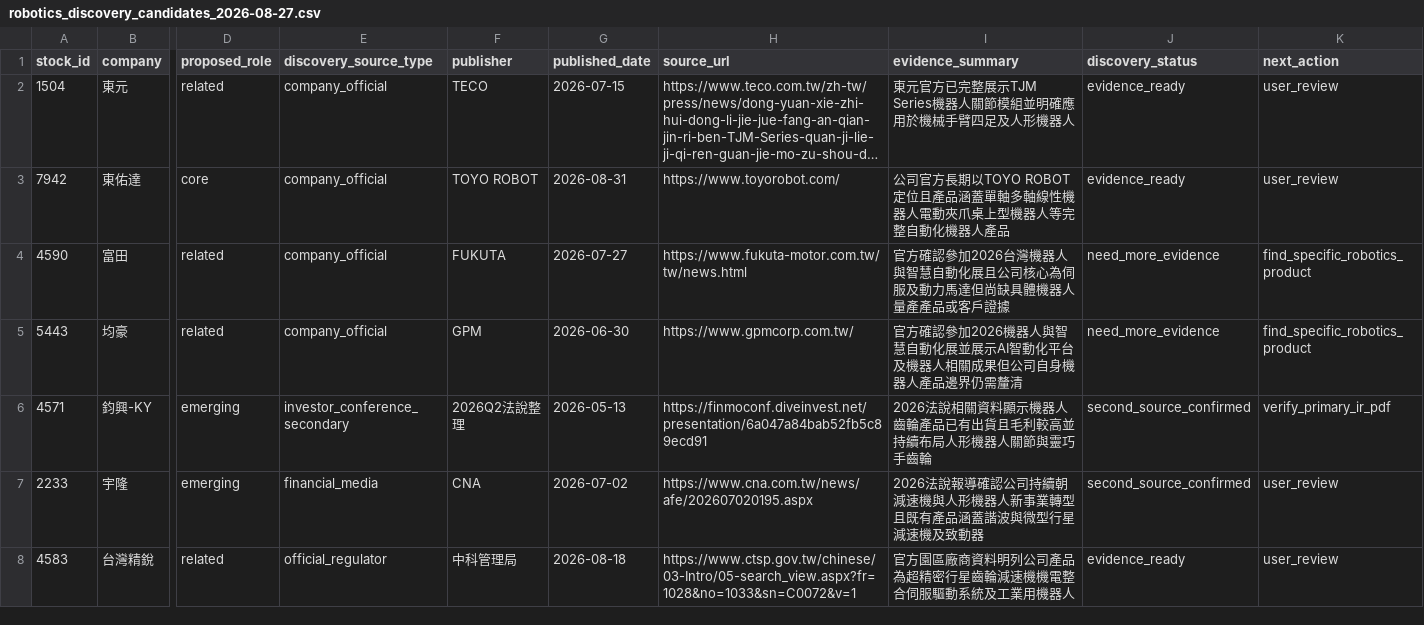
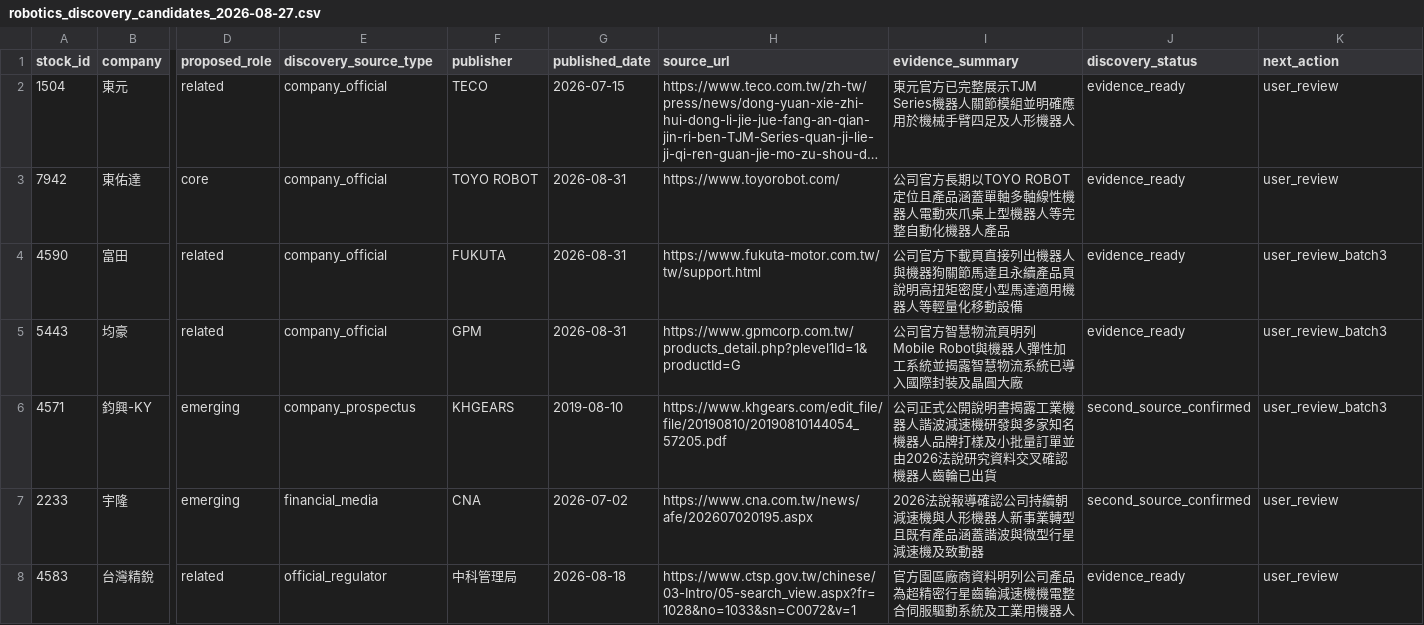
Before and after one commit to andryhappy0507-jpg/tw-stock-sector-radar, a CSV file: data/research/robotics_discovery_candidates_2026-08-27.csv, drawn as a sheet; only a part is shown, gaps mark what is left out; long unchanged cells end in …; the diff covers the shown part only; the diff names each change by its address in the sheet, - before the commit and + after, or states it on an @@ line.

Commit message:
research: resolve robotics discovery batch 3

```diff
--- a/data/research/robotics_discovery_candidates_2026-08-27.csv
+++ b/data/research/robotics_discovery_candidates_2026-08-27.csv
-G4 (published_date): 2026-07-27
+G4 (published_date): 2026-08-31
-H4 (source_url): https://www.fukuta-motor.com.tw/tw/news.html
+H4 (source_url): https://www.fukuta-motor.com.tw/tw/support.html
-I4 (evidence_summary): 官方確認參加2026台灣機器人與智慧自動化展且公司核心為伺服及動力馬達但尚缺具體機器人量產產品或客戶證據
+I4 (evidence_summary): 公司官方下載頁直接列出機器人與機器狗關節馬達且永續產品頁說明高扭矩密度小型馬達適用機器人等輕量化移動設備
-J4:J5 (discovery_status): need_more_evidence
+J4:J5 (discovery_status): evidence_ready
-K4:K5 (next_action): find_specific_robotics_product
+K4:K5 (next_action): user_review_batch3
-G5 (published_date): 2026-06-30
+G5 (published_date): 2026-08-31
-H5 (source_url): https://www.gpmcorp.com.tw/
+H5 (source_url): https://www.gpmcorp.com.tw/products_detail.php?plevel1Id=1&productId=G
-I5 (evidence_summary): 官方確認參加2026機器人與智慧自動化展並展示AI智動化平台及機器人相關成果但公司自身機器人產品邊界仍需釐清
+I5 (evidence_summary): 公司官方智慧物流頁明列Mobile Robot與機器人彈性加工系統並揭露智慧物流系統已導入國際封裝及晶圓大廠
-E6 (discovery_source_type): investor_conference_secondary
+E6 (discovery_source_type): company_prospectus
-F6 (publisher): 2026Q2法說整理
+F6 (publisher): KHGEARS
-G6 (published_date): 2026-05-13
+G6 (published_date): 2019-08-10
-H6 (source_url): https://finmoconf.diveinvest.net/presentation/6a047a84bab52fb5c89ecd91
+H6 (source_url): https://www.khgears.com/edit_file/file/20190810/20190810144054_57205.pdf
-I6 (evidence_summary): 2026法說相關資料顯示機器人齒輪產品已有出貨且毛利較高並持續布局人形機器人關節與靈巧手齒輪
+I6 (evidence_summary): 公司正式公開說明書揭露工業機器人諧波減速機研發與多家知名機器人品牌打樣及小批量訂單並由2026法說研究資料交叉確認機器人齒輪已出貨
-K6 (next_action): verify_primary_ir_pdf
+K6 (next_action): user_review_batch3
```
Also changed, not shown: 7 edited cells elsewhere in this file, data/research/robotics_coverage_audit_2026-08-26.csv, 5 other files.
